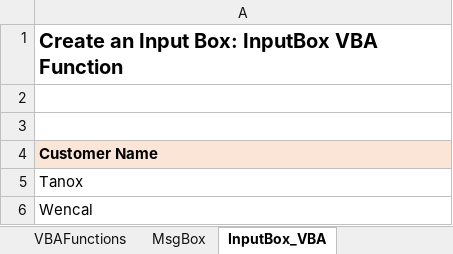
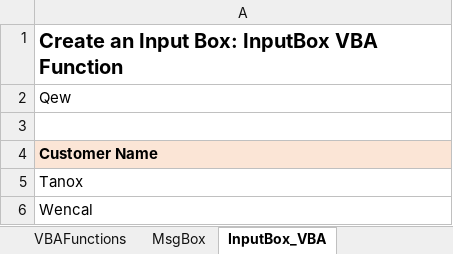
Before and after one commit to Muszkamus/Excel-VBA-Excel-Macros, an Excel workbook: Spreadsheets/SectionFiles/S7_BuiltinFunctions_Start.xlsm, sheet InputBox_VBA, drawn as a sheet; values as stored, in another font and other column widths than the file's, no borders; charts and pictures not drawn; the diff names each change by its address in the sheet, - before the commit and + after, or states it on an @@ line.

```diff
--- a/Spreadsheets/SectionFiles/S7_BuiltinFunctions_Start.xlsm (sheet InputBox_VBA)
+++ b/Spreadsheets/SectionFiles/S7_BuiltinFunctions_Start.xlsm (sheet InputBox_VBA)
-A2: (empty)
+A2: Qew
```
Also changed, not shown: sheet MsgBox, 1 other file.
